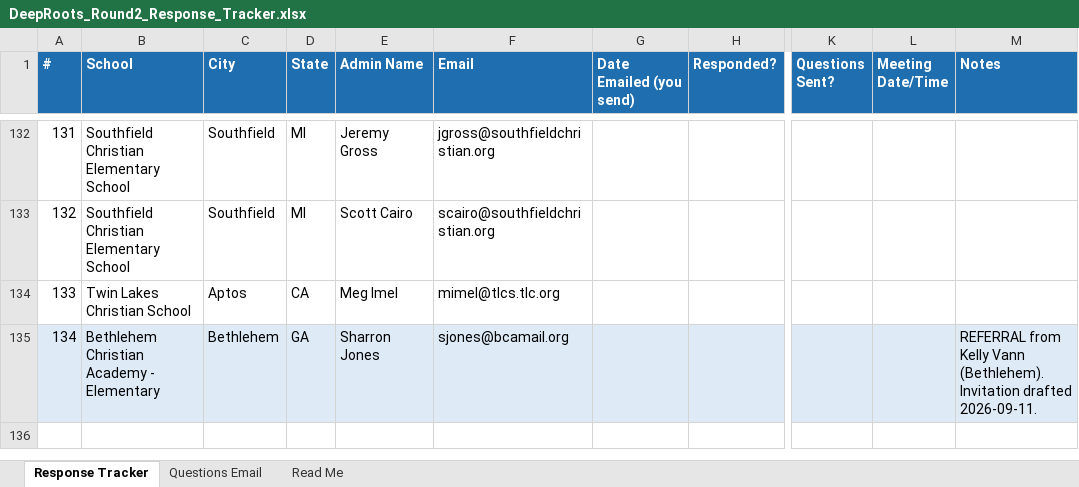
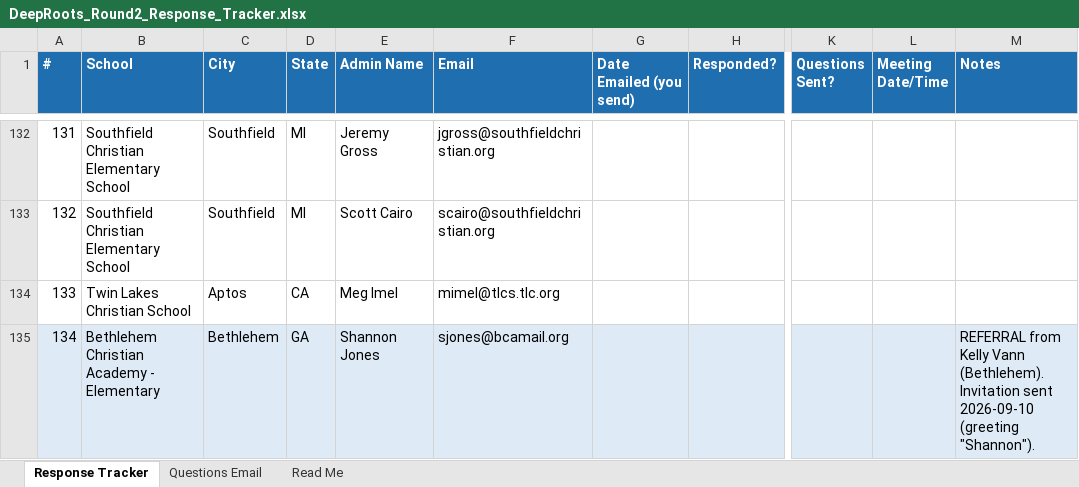
Before and after one commit to arkeo777/td-Winkler, an Excel workbook: outreach/DeepRoots_Round2_Response_Tracker.xlsx, sheet Response Tracker, drawn as a sheet; only a part is shown, gaps mark what is left out; values as stored, in another font and other column widths than the file's, no borders; the diff names each change by its address in the sheet, - before the commit and + after, or states it on an @@ line.

```diff
--- a/outreach/DeepRoots_Round2_Response_Tracker.xlsx (sheet Response Tracker)
+++ b/outreach/DeepRoots_Round2_Response_Tracker.xlsx (sheet Response Tracker)
-E135 (Admin Name): Sharron Jones
+E135 (Admin Name): Shannon Jones
-M135 (Notes): …(Bethlehem). Invitation drafted 2026-09-11.
+M135 (Notes): …(Bethlehem). Invitation sent 2026-09-10 (greeting "Shannon").
```
Also changed, not shown: sheet Read Me, 2 other files.
